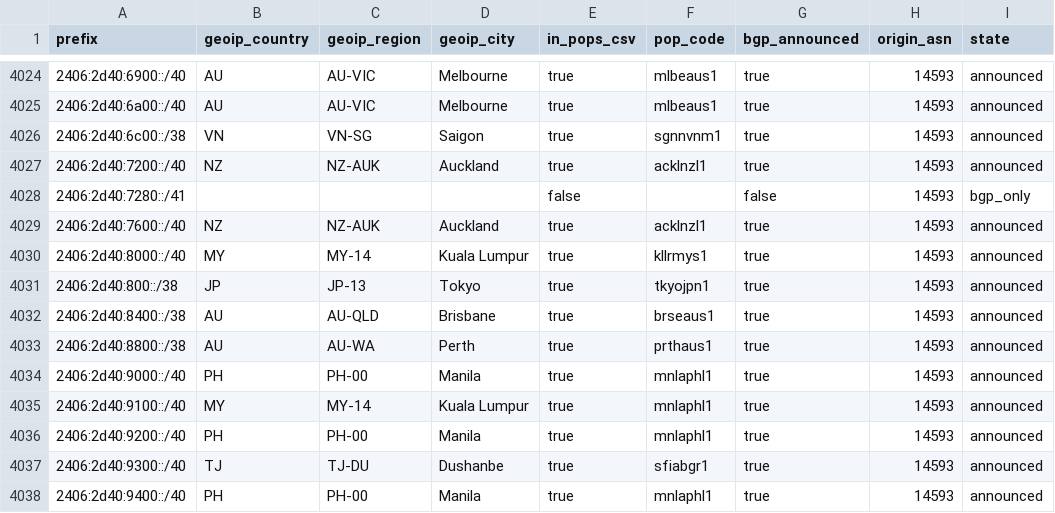
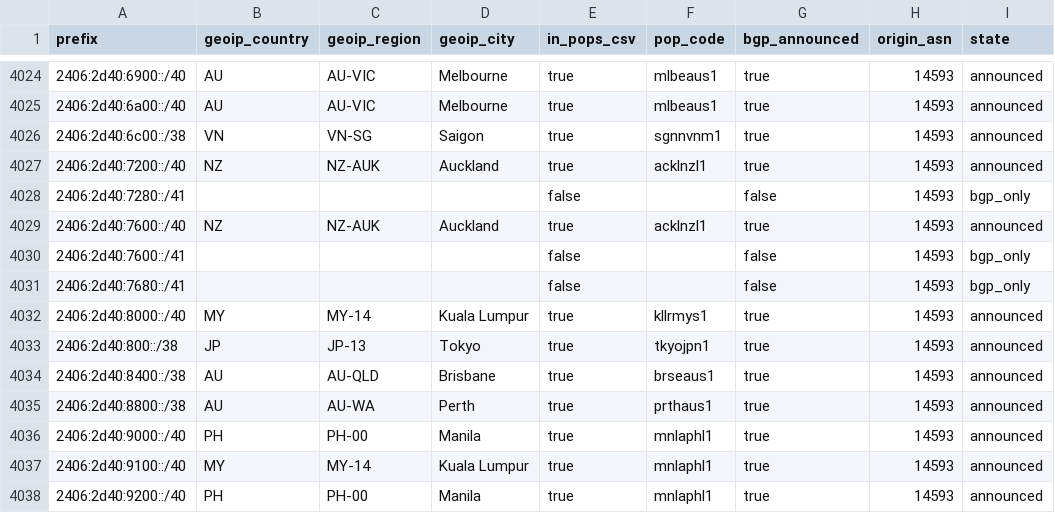
Before and after one commit to ipanalytics/Sat-geoip, a CSV file: outputs/starlink-geoip-vs-bgp.csv, drawn as a sheet; only a part is shown, gaps mark what is left out; the shorter side is filled out with more unchanged rows; the diff names each change by its address in the sheet, - before the commit and + after, or states it on an @@ line.

```diff
--- a/outputs/starlink-geoip-vs-bgp.csv
+++ b/outputs/starlink-geoip-vs-bgp.csv
+row 4030: 2406:2d40:7600::/41 |  |  |  | false |  | false | 14593 | bgp_only
+row 4031: 2406:2d40:7680::/41 |  |  |  | false |  | false | 14593 | bgp_only
```
Also changed, not shown: outputs/prefix-changes.csv, 9 other files.
